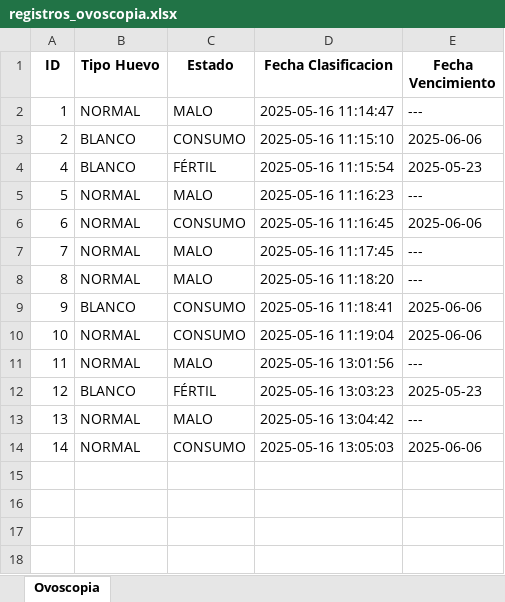
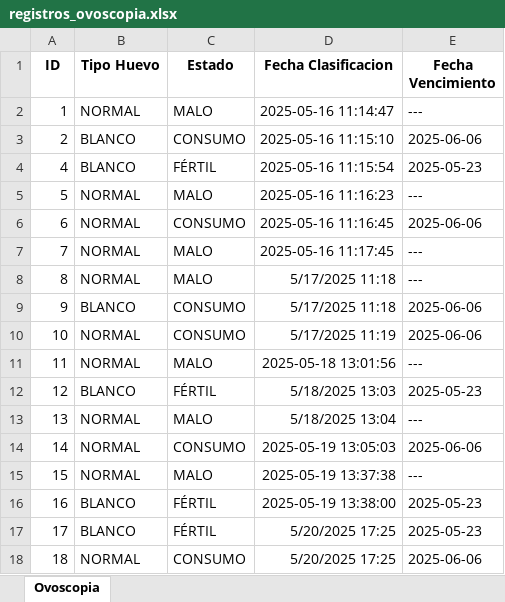
Before and after one commit to ElectroCoderEC/ovoscopia, an Excel workbook: registros_ovoscopia.xlsx, sheet Ovoscopia, drawn as a sheet; values as stored, in another font and other column widths than the file's, no borders; the diff names each change by its address in the sheet, - before the commit and + after, or states it on an @@ line.

```diff
--- a/registros_ovoscopia.xlsx (sheet Ovoscopia)
+++ b/registros_ovoscopia.xlsx (sheet Ovoscopia)
-D8 (Fecha Clasificacion): 2025-05-16 11:18:20
+D8 (Fecha Clasificacion): 5/17/2025 11:18
-D9 (Fecha Clasificacion): 2025-05-16 11:18:41
+D9 (Fecha Clasificacion): 5/17/2025 11:18
-D10 (Fecha Clasificacion): 2025-05-16 11:19:04
+D10 (Fecha Clasificacion): 5/17/2025 11:19
-D11 (Fecha Clasificacion): 2025-05-16 13:01:56
+D11 (Fecha Clasificacion): 2025-05-18 13:01:56
-D12 (Fecha Clasificacion): 2025-05-16 13:03:23
+D12 (Fecha Clasificacion): 5/18/2025 13:03
-D13 (Fecha Clasificacion): 2025-05-16 13:04:42
+D13 (Fecha Clasificacion): 5/18/2025 13:04
-D14 (Fecha Clasificacion): 2025-05-16 13:05:03
+D14 (Fecha Clasificacion): 2025-05-19 13:05:03
+row 15: 15 | NORMAL | MALO | 2025-05-19 13:37:38 | ---
+row 16: 16 | BLANCO | FÉRTIL | 2025-05-19 13:38:00 | 2025-05-23
+row 17: 17 | BLANCO | FÉRTIL | 5/20/2025 17:25 | 2025-05-23
+row 18: 18 | NORMAL | CONSUMO | 5/20/2025 17:25 | 2025-06-06
```
Also changed, not shown: 10 other files.
